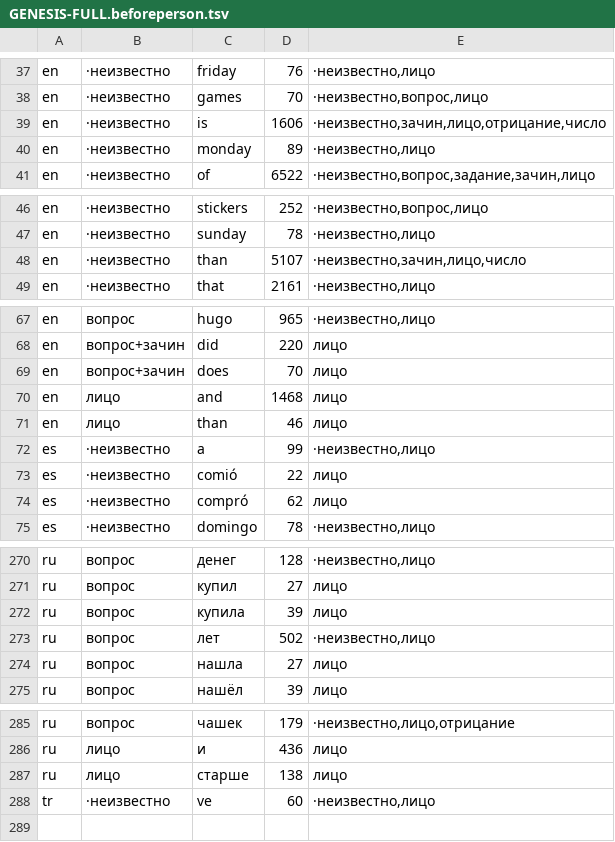
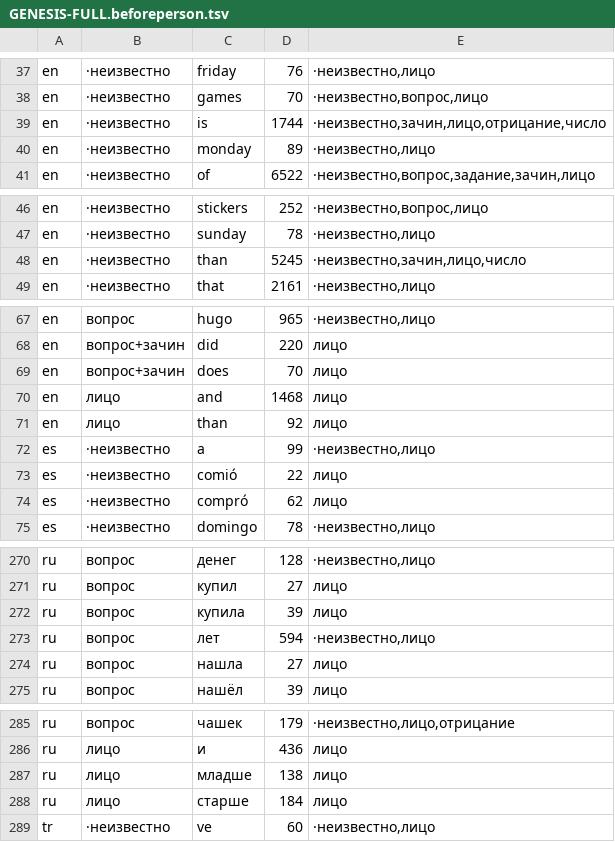
Before and after one commit to synarcai/genesis-corpus, a TSV file: datasets/GENESIS-FULL.beforeperson.tsv, drawn as a sheet; only a part is shown, gaps mark what is left out.

Commit message:
КТО МЛАДШЕ, ТОТ НАЗВАН ОТ СТАРШЕГО (ветка younger-than, заказ ведущего): «Tom is 12 years old. Ann is 5 years younger than Tom. how old is Ann? Ann is 7 years old: 12 − 5 = 7.» — «younger than» 0 → 86, опора до четвёрки, сравниваемое после, на четырёх языках
Перепись кандидата 187d7f35: «younger than» — 0 строк при «older than» 197 (в g2 полосы — 6), и ни при
одном не стоял порядок, какой читает рынок подписей сравнения (возраст опоры ДО четвёрки, сравниваемого —
ПОСЛЕ): мир говорил оба возраста разом и разницу следом.

Дом возраста (ageforms) — три рода, тройками СОСТАВ в его конце: «older-given» (опора младшего, «older
than», ответ со звеном «7 + 5 = 12»), «younger-given» («Аня младше Тома на 5 лет», «Ann ist 5 Jahre jünger
als Tom», «Ann is 5 jaar jonger dan Tom»; звено «12 − 5 = 7») и «ask-younger» («how much younger is Ann than
Tom?»). По 43 различных эпизода на род и язык. Прежние строки мира не тронуты ни содержанием, ни порядком:
новые роды встали новыми группами.

Суд возраста (вторая рука): обе стороны «дано» — один образец на язык, слово сравнения и знак звена —
группы, сверяемые между собою; перевёрнутое направление («5 years younger … 7 + 5 = 12») — ложь, а не
немота. Новых страниц 660, признаны все; порчи итога, направления и лица пойманы 4 из 4 на всяком языке.
Мир возраста 2 337 → 2 904 показа; суд 0 ложных из 2 904 по 350 файлам. Течь полосы 4 при рубеже 4, новых
оборотов нет; перекос и обещание дома, ловушка начала, договор дома, зов по старому адресу, паспорт,
манифест, указатели — PASS.

```diff
--- a/datasets/GENESIS-FULL.beforeperson.tsv
+++ b/datasets/GENESIS-FULL.beforeperson.tsv
@@ -38,3 +38,3 @@ en	·неизвестно	friday	76	·неизвестно,лицо
 en	·неизвестно	games	70	·неизвестно,вопрос,лицо
-en	·неизвестно	is	1606	·неизвестно,зачин,лицо,отрицание,число
+en	·неизвестно	is	1744	·неизвестно,зачин,лицо,отрицание,число
 en	·неизвестно	monday	89	·неизвестно,лицо
@@ -47,3 +47,3 @@ en	·неизвестно	stickers	252	·неизвестно,вопрос,ли
 en	·неизвестно	sunday	78	·неизвестно,лицо
-en	·неизвестно	than	5107	·неизвестно,зачин,лицо,число
+en	·неизвестно	than	5245	·неизвестно,зачин,лицо,число
 en	·неизвестно	that	2161	·неизвестно,лицо
@@ -70,3 +70,3 @@ en	вопрос+зачин	does	70	лицо
 en	лицо	and	1468	лицо
-en	лицо	than	46	лицо
+en	лицо	than	92	лицо
 es	·неизвестно	a	99	·неизвестно,лицо
@@ -272,3 +272,3 @@ ru	вопрос	купил	27	лицо
 ru	вопрос	купила	39	лицо
-ru	вопрос	лет	502	·неизвестно,лицо
+ru	вопрос	лет	594	·неизвестно,лицо
 ru	вопрос	нашла	27	лицо
@@ -286,3 +286,4 @@ ru	вопрос	чашек	179	·неизвестно,лицо,отрицани
 ru	лицо	и	436	лицо
-ru	лицо	старше	138	лицо
+ru	лицо	младше	138	лицо
+ru	лицо	старше	184	лицо
 tr	·неизвестно	ve	60	·неизвестно,лицо
```
Also changed, not shown: datasets/GENESIS-FULL.actorplace.tsv, datasets/GENESIS-FULL.personcase.tsv, 12 other files.
